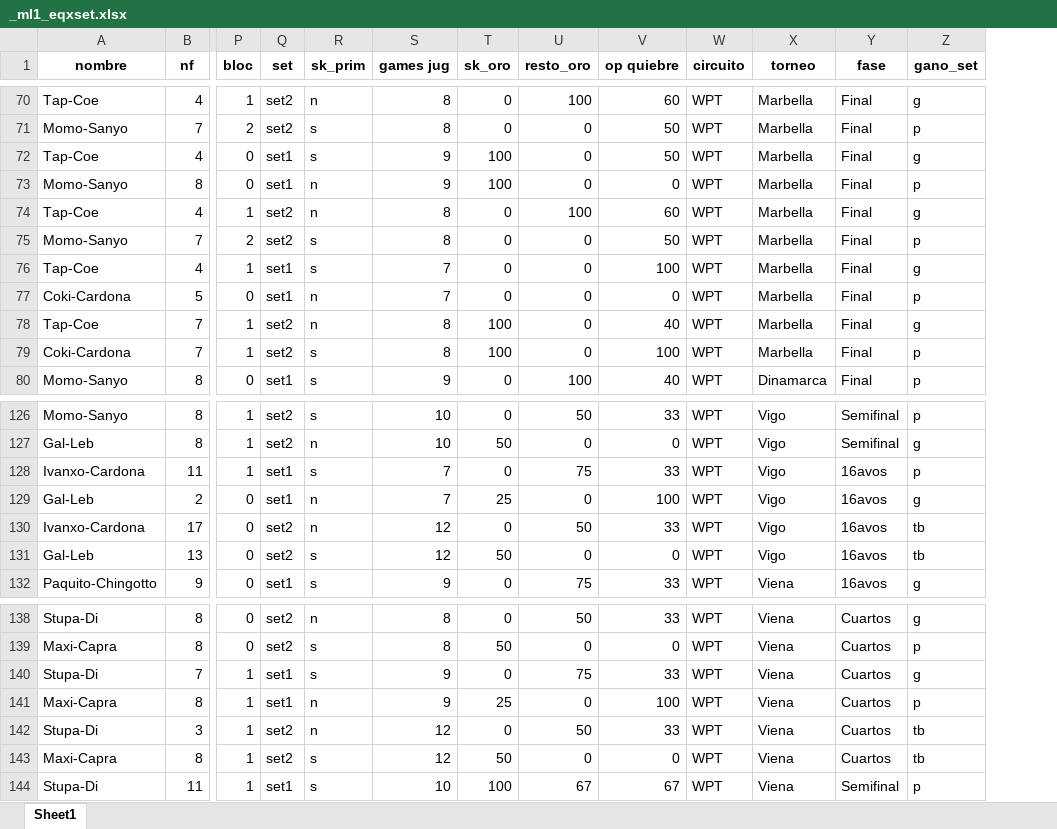
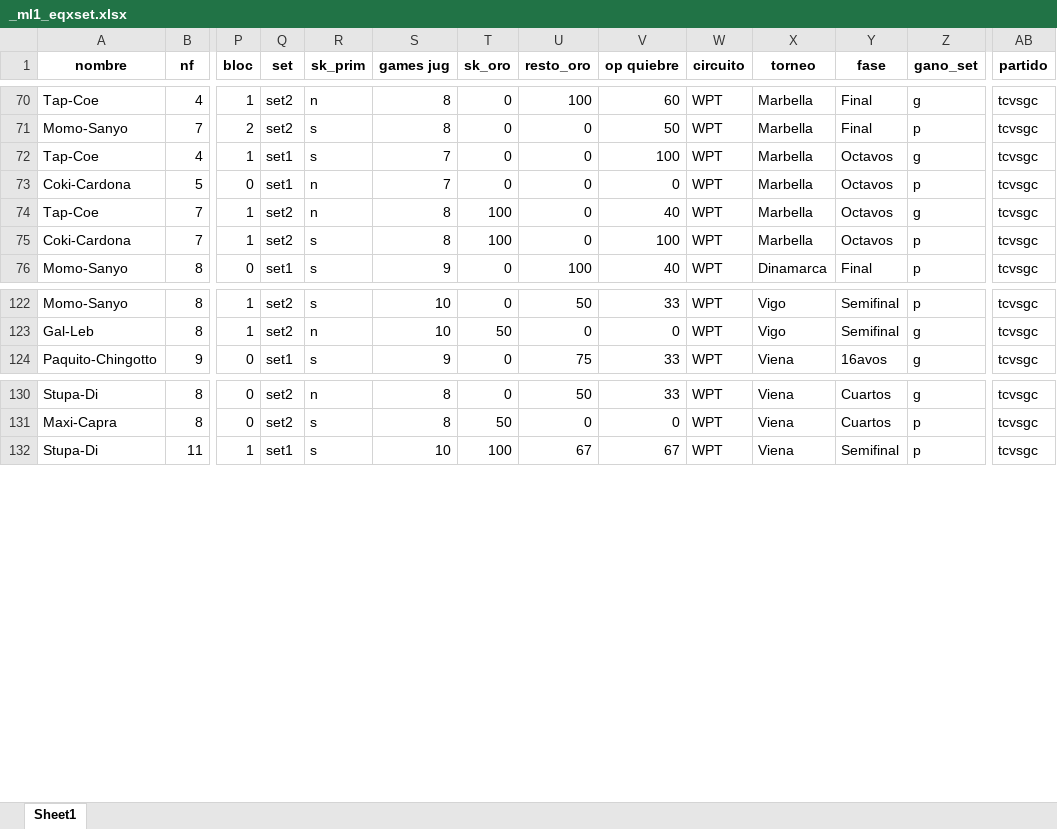
Before and after one commit to tatelas/coder_house, an Excel workbook: _ml1_eqxset.xlsx, sheet Sheet1, drawn as a sheet; only a part is shown, gaps mark what is left out; values as stored, in another font and other column widths than the file's, no borders; removed rows and columns are numbered as before the commit, all else as after; rows hold the shown columns only; the diff covers the shown part only; the diff names each change by its address in the sheet, - before the commit and + after, or states it on an @@ line.

```diff
--- a/_ml1_eqxset.xlsx (sheet Sheet1)
+++ b/_ml1_eqxset.xlsx (sheet Sheet1)
+column AB (partido), rows 70-76: all tcvsgc; rows 122-124: all tcvsgc; rows 130-132: all tcvsgc
-row 72: Tap-Coe | 4 | 0 | set1 | s | 9 | 100 | 0 | 50 | WPT | Marbella | Final | g
-row 73: Momo-Sanyo | 8 | 0 | set1 | n | 9 | 100 | 0 | 0 | WPT | Marbella | Final | p
-row 74: Tap-Coe | 4 | 1 | set2 | n | 8 | 0 | 100 | 60 | WPT | Marbella | Final | g
-row 75: Momo-Sanyo | 7 | 2 | set2 | s | 8 | 0 | 0 | 50 | WPT | Marbella | Final | p
-Y72:Y75 (fase): Final
+Y72:Y75 (fase): Octavos
-row 128: Ivanxo-Cardona | 11 | 1 | set1 | s | 7 | 0 | 75 | 33 | WPT | Vigo | 16avos | p
-row 129: Gal-Leb | 2 | 0 | set1 | n | 7 | 25 | 0 | 100 | WPT | Vigo | 16avos | g
-row 130: Ivanxo-Cardona | 17 | 0 | set2 | n | 12 | 0 | 50 | 33 | WPT | Vigo | 16avos | tb
-row 131: Gal-Leb | 13 | 0 | set2 | s | 12 | 50 | 0 | 0 | WPT | Vigo | 16avos | tb
-row 140: Stupa-Di | 7 | 1 | set1 | s | 9 | 0 | 75 | 33 | WPT | Viena | Cuartos | g
-row 141: Maxi-Capra | 8 | 1 | set1 | n | 9 | 25 | 0 | 100 | WPT | Viena | Cuartos | p
-row 142: Stupa-Di | 3 | 1 | set2 | n | 12 | 0 | 50 | 33 | WPT | Viena | Cuartos | tb
-row 143: Maxi-Capra | 8 | 1 | set2 | s | 12 | 50 | 0 | 0 | WPT | Viena | Cuartos | tb
```
Also changed, not shown: 32 added rows and 3 edited cells elsewhere in this sheet, _ml_eqsk.xlsx, _ml_jug.xlsx, 16 other files.
